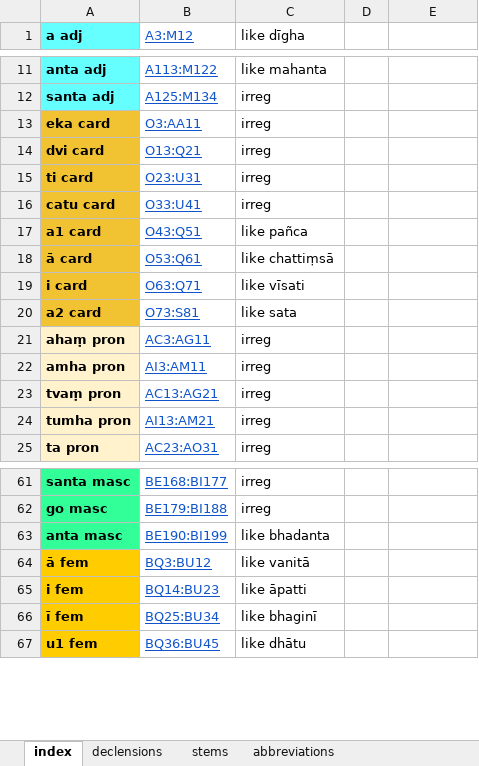
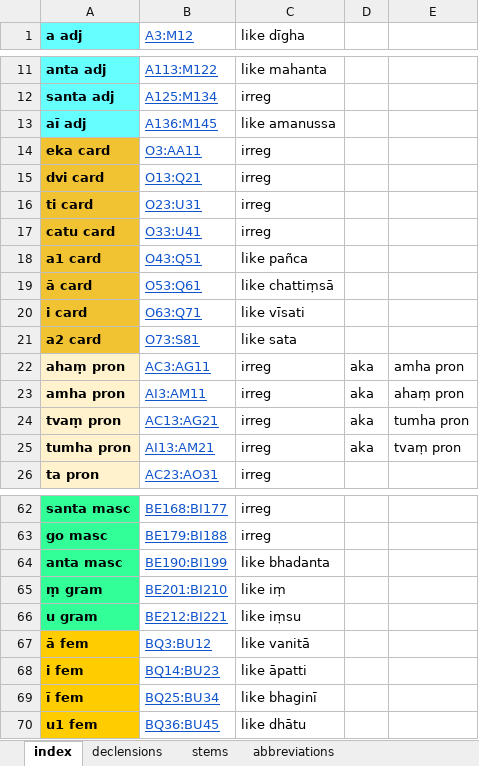
Before and after one commit to digitalpalitools/inflection-generator, an Excel workbook: declensions & conjugations.xlsx, sheet index, drawn as a sheet; only a part is shown, gaps mark what is left out; values as stored, in another font and other column widths than the file's, no borders; charts and pictures not drawn; addresses are those after the commit; the diff names each change by its address in the sheet, - before the commit and + after, or states it on an @@ line.

```diff
--- a/declensions & conjugations.xlsx (sheet index)
+++ b/declensions & conjugations.xlsx (sheet index)
+row 13: aī adj | A136:M145 | like amanussa
-D22:D25: (empty)
+D22:D25: aka
-E22: (empty)
+E22: amha pron
-E23: (empty)
+E23: ahaṃ pron
-E24: (empty)
+E24: tumha pron
-E25: (empty)
+E25: tvaṃ pron
+row 65: ṃ gram | BE201:BI210 | like iṃ
+row 66: u gram | BE212:BI221 | like iṃsu
```
Also changed, not shown: sheet declensions, sheet stems, formulas that keep their value.
